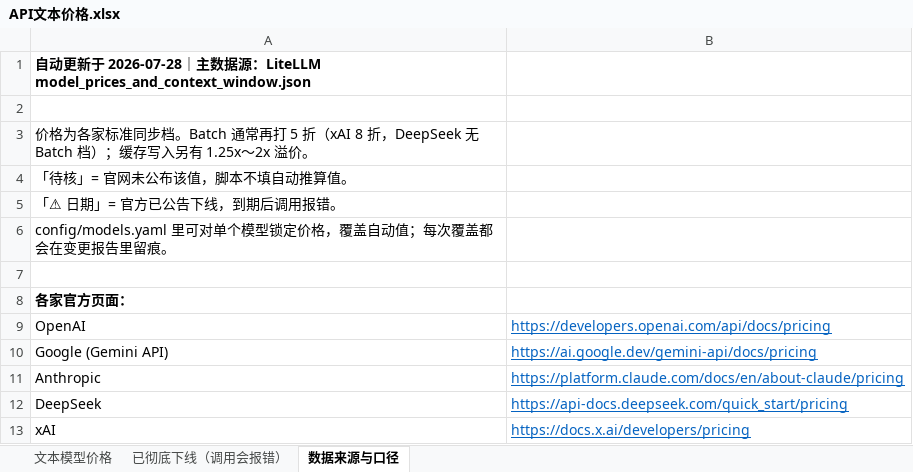
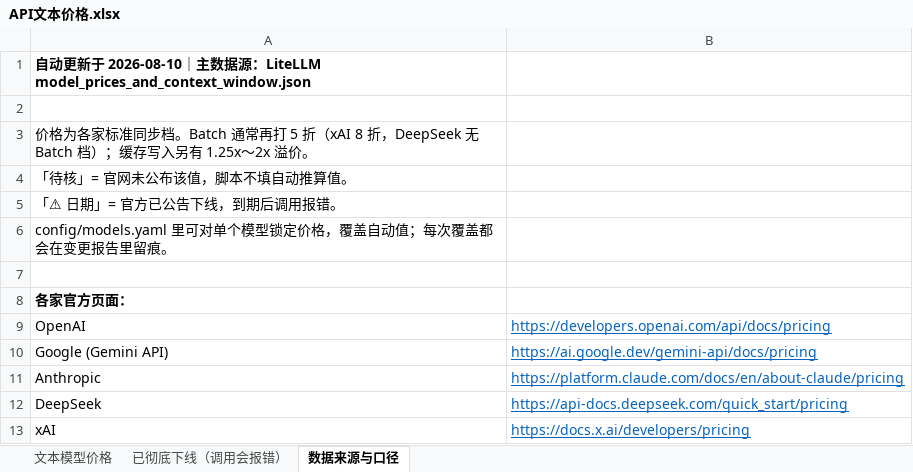
Before and after one commit to JJBoA/llm-price-watch, an Excel workbook: API文本价格.xlsx, sheet 数据来源与口径, drawn as a sheet; values as stored, in another font and other column widths than the file's, no borders; the diff names each change by its address in the sheet, - before the commit and + after, or states it on an @@ line.

```diff
--- a/API文本价格.xlsx (sheet 数据来源与口径)
+++ b/API文本价格.xlsx (sheet 数据来源与口径)
-A1: …于 2026-07-28｜主…
+A1: …于 2026-08-10｜主…
```
Also changed, not shown: sheet 文本模型价格, 4 other files.
